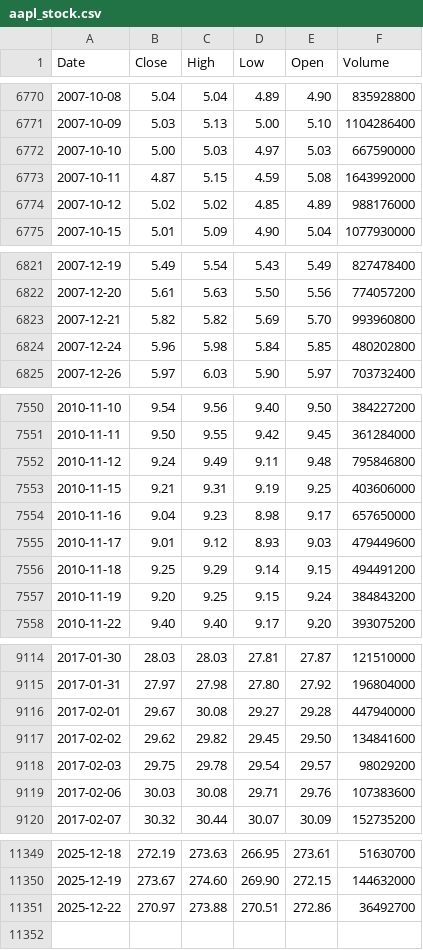
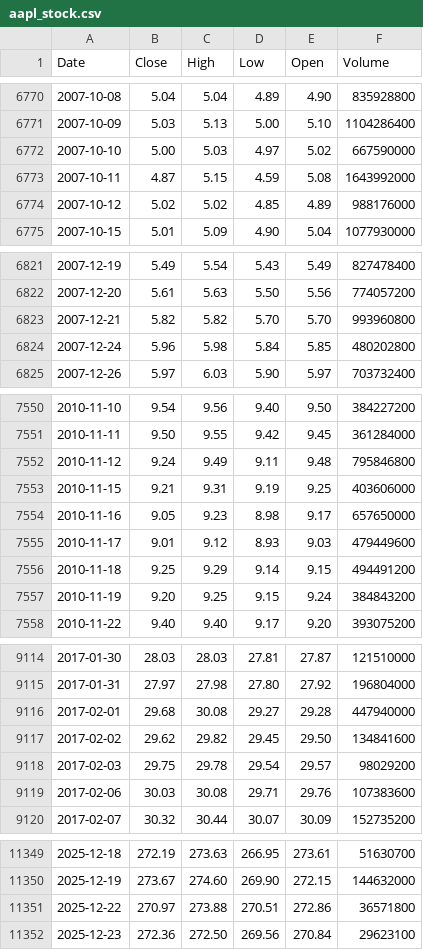
Before and after one commit to deraficionado-gif/stocks, a CSV file: data/aapl_stock.csv, drawn as a sheet; only a part is shown, gaps mark what is left out; the diff covers the shown part only.

```diff
--- a/data/aapl_stock.csv
+++ b/data/aapl_stock.csv
@@ -6771,3 +6771,3 @@ Date,Close,High,Low,Open,Volume
 2007-10-09,5.03,5.13,5.00,5.10,1104286400
-2007-10-10,5.00,5.03,4.97,5.03,667590000
+2007-10-10,5.00,5.03,4.97,5.02,667590000
 2007-10-11,4.87,5.15,4.59,5.08,1643992000
@@ -6822,3 +6822,3 @@ Date,Close,High,Low,Open,Volume
 2007-12-20,5.61,5.63,5.50,5.56,774057200
-2007-12-21,5.82,5.82,5.69,5.70,993960800
+2007-12-21,5.82,5.82,5.70,5.70,993960800
 2007-12-24,5.96,5.98,5.84,5.85,480202800
@@ -7553,3 +7553,3 @@ Date,Close,High,Low,Open,Volume
 2010-11-15,9.21,9.31,9.19,9.25,403606000
-2010-11-16,9.04,9.23,8.98,9.17,657650000
+2010-11-16,9.05,9.23,8.98,9.17,657650000
 2010-11-17,9.01,9.12,8.93,9.03,479449600
@@ -9115,3 +9115,3 @@ Date,Close,High,Low,Open,Volume
 2017-01-31,27.97,27.98,27.80,27.92,196804000
-2017-02-01,29.67,30.08,29.27,29.28,447940000
+2017-02-01,29.68,30.08,29.27,29.28,447940000
 2017-02-02,29.62,29.82,29.45,29.50,134841600
@@ -11350,2 +11350,3 @@ Date,Close,High,Low,Open,Volume
 2025-12-19,273.67,274.60,269.90,272.15,144632000
-2025-12-22,270.97,273.88,270.51,272.86,36492700
+2025-12-22,270.97,273.88,270.51,272.86,36571800
+2025-12-23,272.36,272.50,269.56,270.84,29623100
```
Also changed, not shown: 5 edited cells elsewhere in this file, data/msft_stock.csv.
